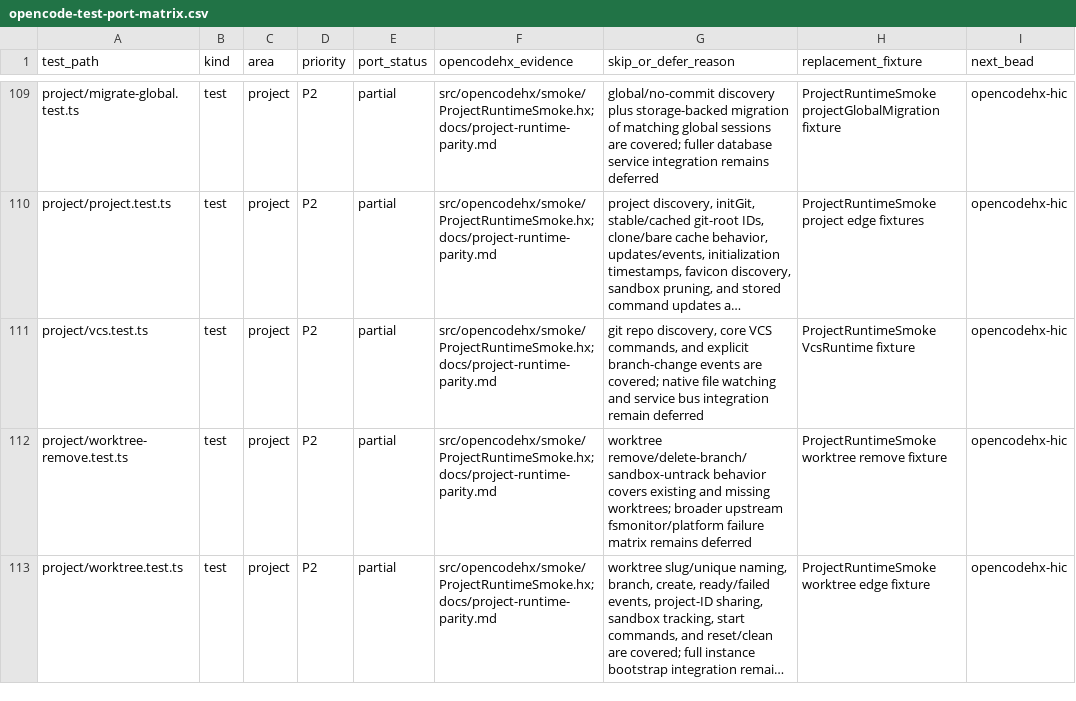
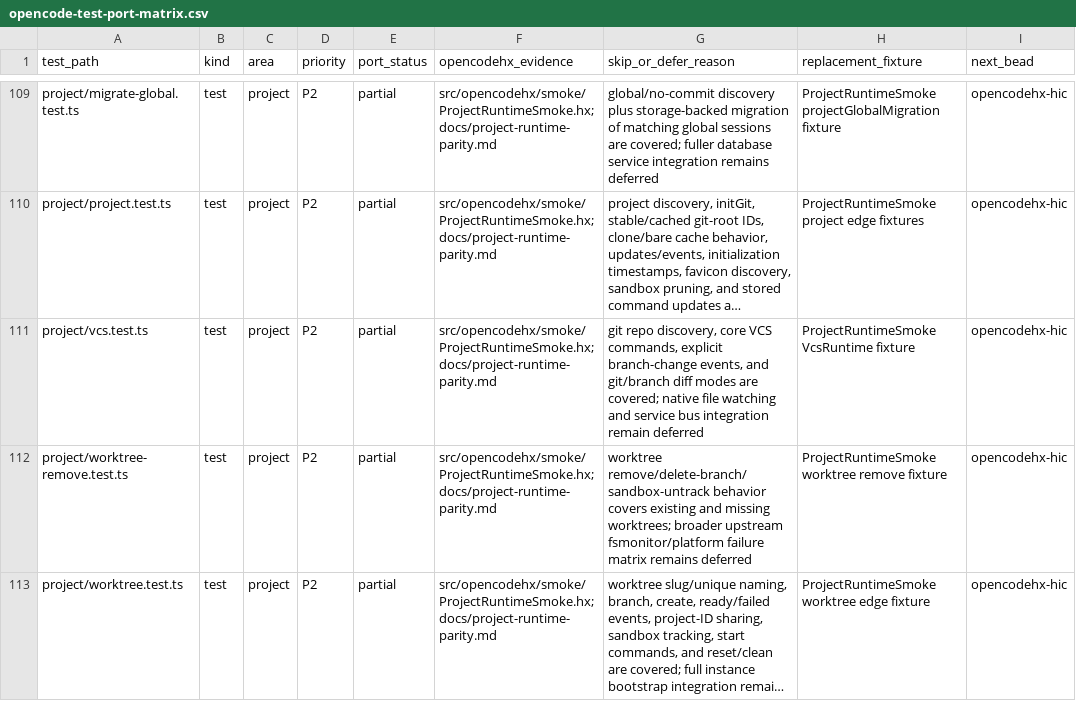
Before and after one commit to fullofcaffeine/opencodehx, a CSV file: reference/opencode-test-port-matrix.csv, drawn as a sheet; only a part is shown, gaps mark what is left out; long unchanged cells end in …; the diff names each change by its address in the sheet, - before the commit and + after, or states it on an @@ line.

Commit message:
Add VCS diff parity coverage

```diff
--- a/reference/opencode-test-port-matrix.csv
+++ b/reference/opencode-test-port-matrix.csv
-G111 (skip_or_defer_reason): …VCS commands, and explicit branch-change events are covered;…
+G111 (skip_or_defer_reason): …VCS commands, explicit branch-change events, and git/branch diff modes are covered;…
```
Also changed, not shown: 5 other files.
